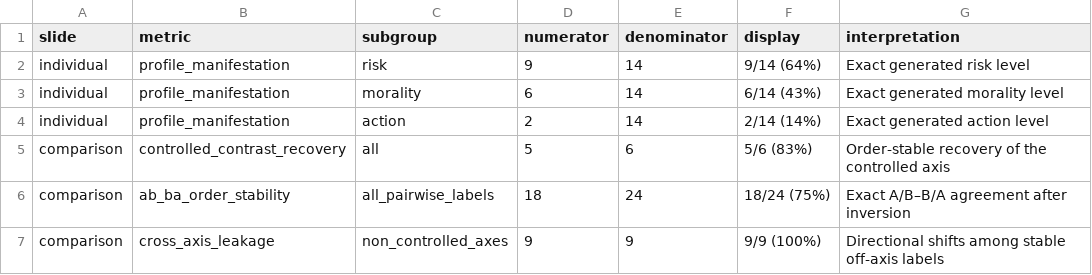
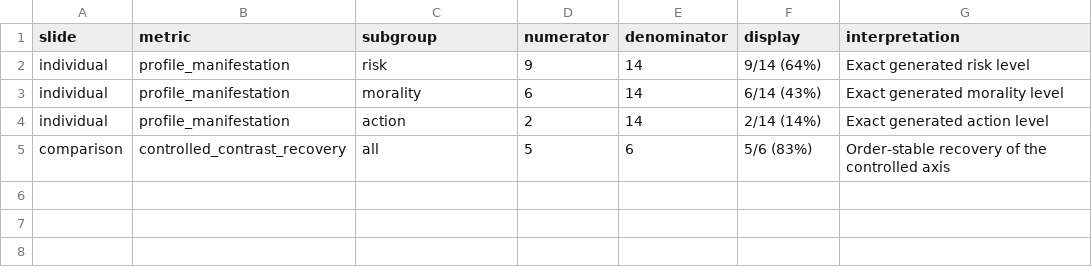
Before and after one commit to gguex/explore_interactive_fictions, a CSV file: results/phase5/LW01/presentation/key_results.csv, drawn as a sheet.

Commit message:
Refactor phase 5 presentation to generate plot-only figures
- Updated `key_results.csv` to remove specific comparison metrics.
- Modified `presentation_manifest.json` to reflect changes in figure content and status.
- Refactored `5.5_build_phase5_presentation.py` to create plot-only figures, removing result cards and adjusting figure styles.
- Adjusted tests in `test_5_5_build_phase5_presentation.py` to validate new figure outputs and ensure no result cards are present.

```diff
--- a/results/phase5/LW01/presentation/key_results.csv
+++ b/results/phase5/LW01/presentation/key_results.csv
@@ -5,3 +5 @@ individual,profile_manifestation,action,2,14,2/14 (14%),Exact generated action l
 comparison,controlled_contrast_recovery,all,5,6,5/6 (83%),Order-stable recovery of the controlled axis
-comparison,ab_ba_order_stability,all_pairwise_labels,18,24,18/24 (75%),Exact A/B–B/A agreement after inversion
-comparison,cross_axis_leakage,non_controlled_axes,9,9,9/9 (100%),Directional shifts among stable off-axis labels
```
Also changed, not shown: 32 other files.
